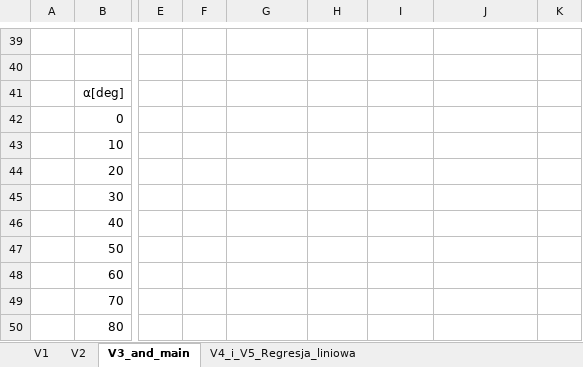
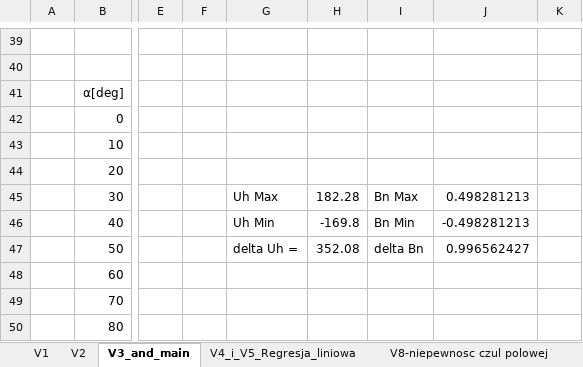
Before and after one commit to trunksBT/TempForSchool, an Excel workbook: Fizyka_Sprawka/Lab2_Cw57c/V3_Finished.xlsx, sheet V3_and_main, drawn as a sheet; only a part is shown, gaps mark what is left out; values as stored, in another font and other column widths than the file's, no borders; charts and pictures not drawn; the diff covers the shown part only; the diff names each change by its address in the sheet, - before the commit and + after, or states it on an @@ line.

Commit message:
T1: init to V1.8, niepewnosc czulosci polowej

```diff
--- a/Fizyka_Sprawka/Lab2_Cw57c/V3_Finished.xlsx (sheet V3_and_main)
+++ b/Fizyka_Sprawka/Lab2_Cw57c/V3_Finished.xlsx (sheet V3_and_main)
+sheet tab: V8-niepewnosc czul polowej
-G45: (empty)
+G45: Uh Max
-H45: (empty)
+H45: 182.28
-I45: (empty)
+I45: Bn Max
-J45: (empty)
+J45: 0.498281213
-G46: (empty)
+G46: Uh Min
-H46: (empty)
+H46: -169.8
-I46: (empty)
+I46: Bn Min
-J46: (empty)
+J46: -0.498281213
-G47: (empty)
+G47: delta Uh =
-H47: (empty)
+H47: 352.08
-I47: (empty)
+I47: delta Bn
-J47: (empty)
+J47: 0.996562427
```
Also changed, not shown: 1 edited cell and merged cells elsewhere in this sheet, sheet V4_i_V5_Regresja_liniowa, charts or pictures.
